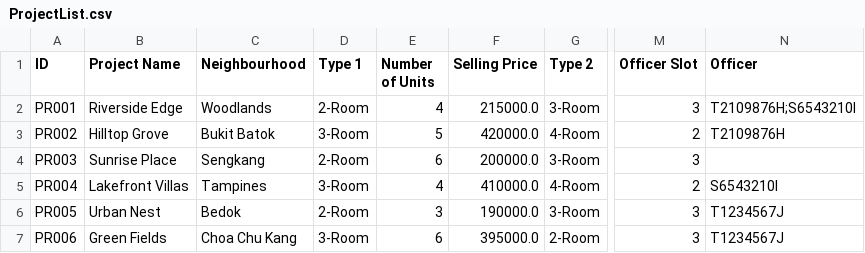
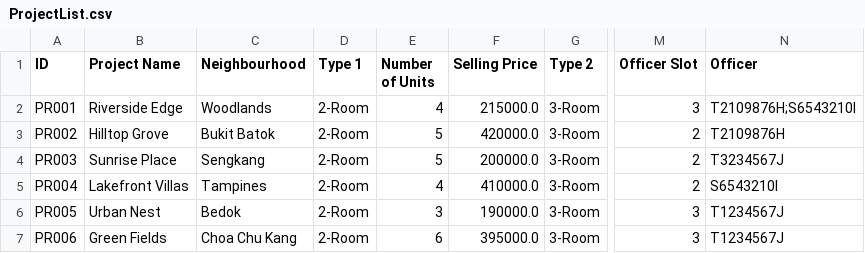
Before and after one commit to zenkang/BTOproject, a CSV file: src/data/ProjectList.csv, drawn as a sheet; only a part is shown, gaps mark what is left out; the diff names each change by its address in the sheet, - before the commit and + after, or states it on an @@ line.

```diff
--- a/src/data/ProjectList.csv
+++ b/src/data/ProjectList.csv
-D3 (Type 1): 3-Room
+D3 (Type 1): 2-Room
-G3 (Type 2): 4-Room
+G3 (Type 2): 3-Room
-E4 (Number of Units): 6
+E4 (Number of Units): 5
-M4 (Officer Slot): 3
+M4 (Officer Slot): 2
-N4 (Officer): (empty)
+N4 (Officer): T3234567J
-D5 (Type 1): 3-Room
+D5 (Type 1): 2-Room
-G5 (Type 2): 4-Room
+G5 (Type 2): 3-Room
-D7 (Type 1): 3-Room
+D7 (Type 1): 2-Room
-G7 (Type 2): 2-Room
+G7 (Type 2): 3-Room
```
Also changed, not shown: src/data/ProjectRegistration.csv, src/data/User.csv, 6 other files.
